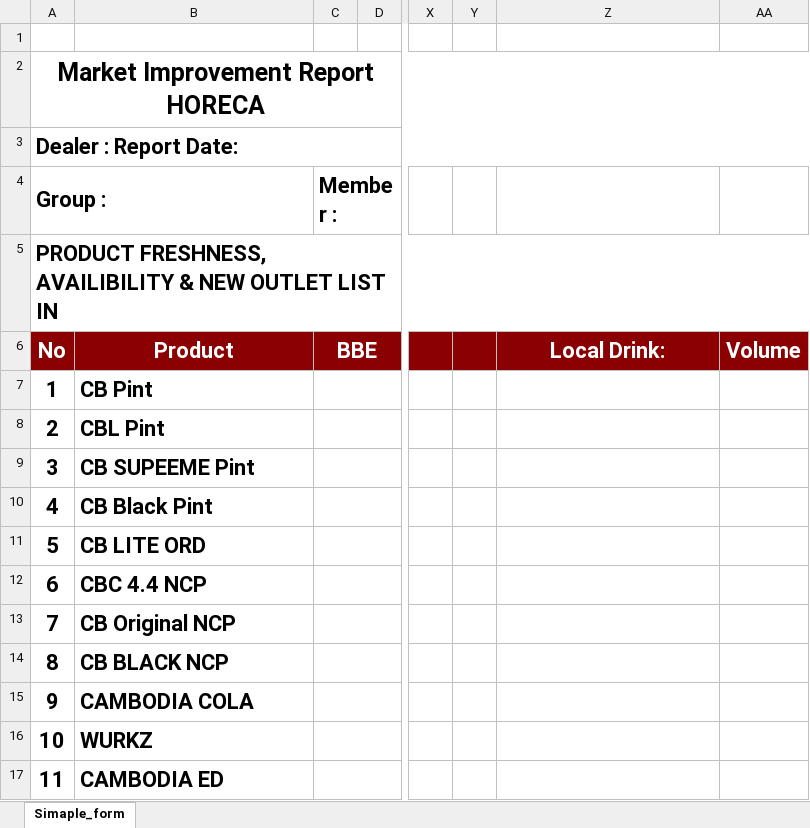
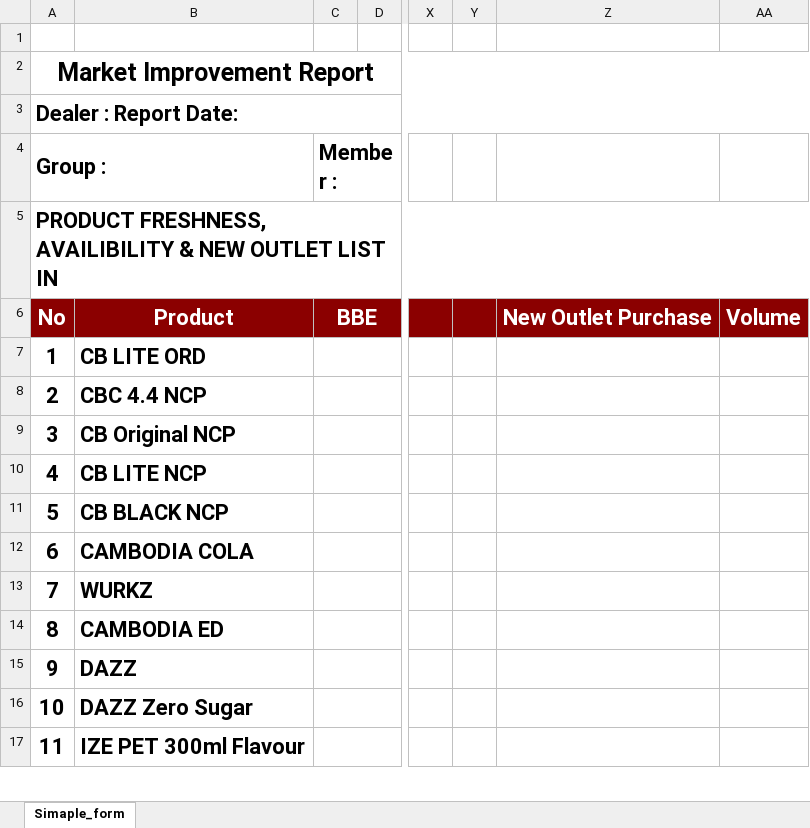
Before and after one commit to phearomITE/Market_Survey, an Excel workbook: templates/template_horeca.xlsx, sheet Simaple_form, drawn as a sheet; only a part is shown, gaps mark what is left out; values as stored, in another font and other column widths than the file's, no borders; charts and pictures not drawn; the diff covers the shown part only; the diff names each change by its address in the sheet, - before the commit and + after, or states it on an @@ line.

```diff
--- a/templates/template_horeca.xlsx (sheet Simaple_form)
+++ b/templates/template_horeca.xlsx (sheet Simaple_form)
-A2 (Group :): Market Improvement Report HORECA
+A2 (Group :): Market Improvement Report
-Z6: Local Drink:
+Z6: New Outlet Purchase
-B7: CB Pint
+B7: CB LITE ORD
-B8: CBL Pint
+B8: CBC 4.4 NCP
-B9: CB SUPEEME Pint
+B9: CB Original NCP
-B10: CB Black Pint
+B10: CB LITE NCP
-B11: CB LITE ORD
+B11: CB BLACK NCP
-B12: CBC 4.4 NCP
+B12: CAMBODIA COLA
-B13: CB Original NCP
+B13: WURKZ
-B14: CB BLACK NCP
+B14: CAMBODIA ED
-B15: CAMBODIA COLA
+B15: DAZZ
-B16: WURKZ
+B16: DAZZ Zero Sugar
-B17: CAMBODIA ED
+B17: IZE PET 300ml Flavour
```
Also changed, not shown: 8 added rows, 7 removed rows and 19 edited cells elsewhere in this sheet, charts or pictures, templates/KB_Market_Improvement_XLSForm.xlsx, 15 other files.
